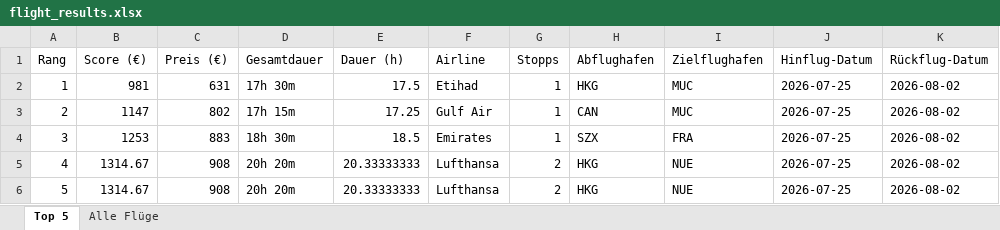
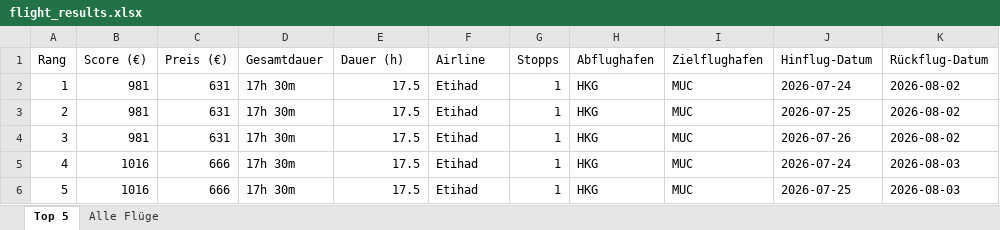
Before and after one commit to Stopferino/RouteBetter, an Excel workbook: flight_results.xlsx, sheet Top 5, drawn as a sheet; values as stored, in another font and other column widths than the file's, no borders; the diff names each change by its address in the sheet, - before the commit and + after, or states it on an @@ line.

```diff
--- a/flight_results.xlsx (sheet Top 5)
+++ b/flight_results.xlsx (sheet Top 5)
-J2 (Hinflug-Datum): 2026-07-25
+J2 (Hinflug-Datum): 2026-07-24
-B3 (Score (€)): 1147
+B3 (Score (€)): 981
-C3 (Preis (€)): 802
+C3 (Preis (€)): 631
-D3 (Gesamtdauer): 17h 15m
+D3 (Gesamtdauer): 17h 30m
-E3 (Dauer (h)): 17.25
+E3 (Dauer (h)): 17.5
-F3 (Airline): Gulf Air
+F3 (Airline): Etihad
-H3 (Abflughafen): CAN
+H3 (Abflughafen): HKG
-B4 (Score (€)): 1253
+B4 (Score (€)): 981
-C4 (Preis (€)): 883
+C4 (Preis (€)): 631
-D4 (Gesamtdauer): 18h 30m
+D4 (Gesamtdauer): 17h 30m
-E4 (Dauer (h)): 18.5
+E4 (Dauer (h)): 17.5
-F4 (Airline): Emirates
+F4 (Airline): Etihad
-H4 (Abflughafen): SZX
+H4 (Abflughafen): HKG
-I4 (Zielflughafen): FRA
+I4 (Zielflughafen): MUC
-J4 (Hinflug-Datum): 2026-07-25
+J4 (Hinflug-Datum): 2026-07-26
-B5:B6 (Score (€)): 1314.67
+B5:B6 (Score (€)): 1016
-C5:C6 (Preis (€)): 908
+C5:C6 (Preis (€)): 666
-D5:D6 (Gesamtdauer): 20h 20m
+D5:D6 (Gesamtdauer): 17h 30m
-E5:E6 (Dauer (h)): 20.33333333
+E5:E6 (Dauer (h)): 17.5
-F5:F6 (Airline): Lufthansa
+F5:F6 (Airline): Etihad
-G5:G6 (Stopps): 2
+G5:G6 (Stopps): 1
-I5:I6 (Zielflughafen): NUE
+I5:I6 (Zielflughafen): MUC
-J5 (Hinflug-Datum): 2026-07-25
+J5 (Hinflug-Datum): 2026-07-24
-K5:K6 (Rückflug-Datum): 2026-08-02
+K5:K6 (Rückflug-Datum): 2026-08-03
```
Also changed, not shown: sheet Alle Flüge, 5 other files.
